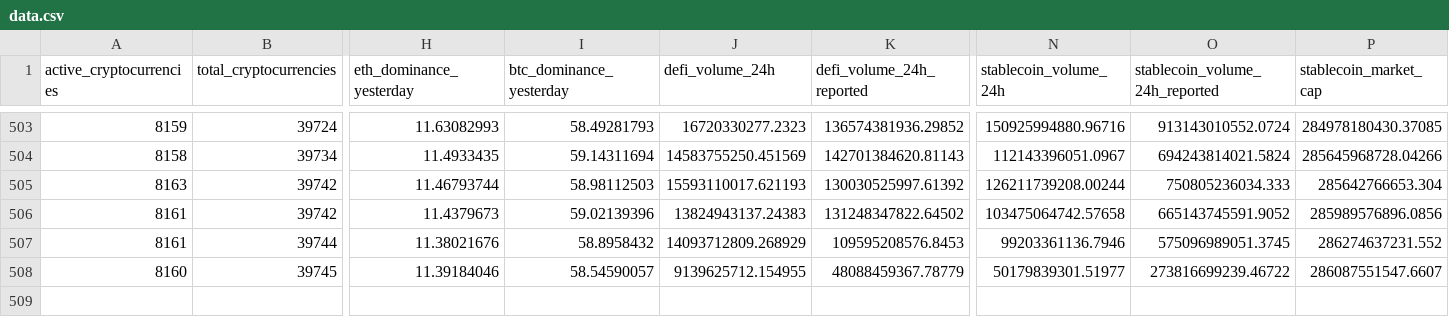
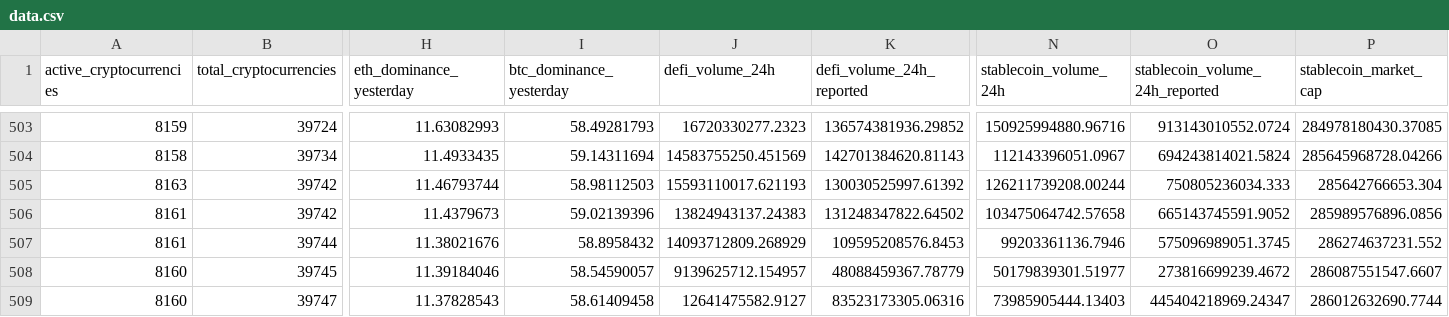
Before and after one commit to jorickdefraine/cmc-quotes-fetcher, a CSV file: data.csv, drawn as a sheet; only a part is shown, gaps mark what is left out; rows hold the shown columns only; the diff names each change by its address in the sheet, - before the commit and + after, or states it on an @@ line.

```diff
--- a/data.csv
+++ b/data.csv
-J508 (defi_volume_24h): 9139625712.154955
+J508 (defi_volume_24h): 9139625712.154957
-O508 (stablecoin_volume_24h_reported): 273816699239.46722
+O508 (stablecoin_volume_24h_reported): 273816699239.4672
+row 509: 8160 | 39747 | 11.37828543 | 58.61409458 | 12641475582.9127 | 83523173305.06316 | 73985905444.13403 | 445404218969.24347 | 286012632690.7744
```
